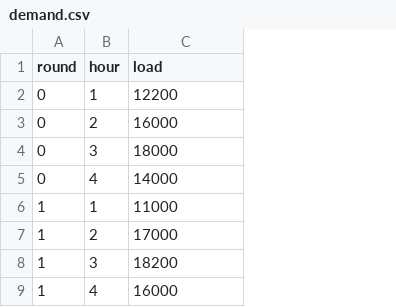
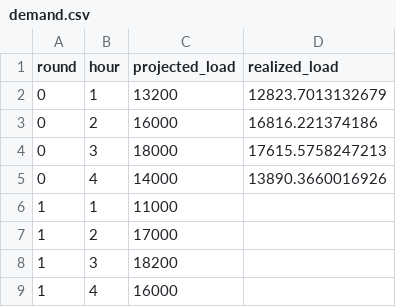
Before and after one commit to ds-modules/EEP-147-SP24, a CSV file: ESG - Analysis/demand.csv, drawn as a sheet; only a part is shown; the diff names each change by its address in the sheet, - before the commit and + after, or states it on an @@ line.

Commit message:
updating bids and demand realizations for round 0

```diff
--- a/ESG - Analysis/demand.csv
+++ b/ESG - Analysis/demand.csv
+column D (realized_load), rows 2-5: 12823.7013132679 | 16816.221374186 | 17615.5758247213 | 13890.3660016926
-C1: load
+C1: projected_load
-C2 (projected_load): 12200
+C2 (projected_load): 13200
```
Also changed, not shown: 5 other files.
